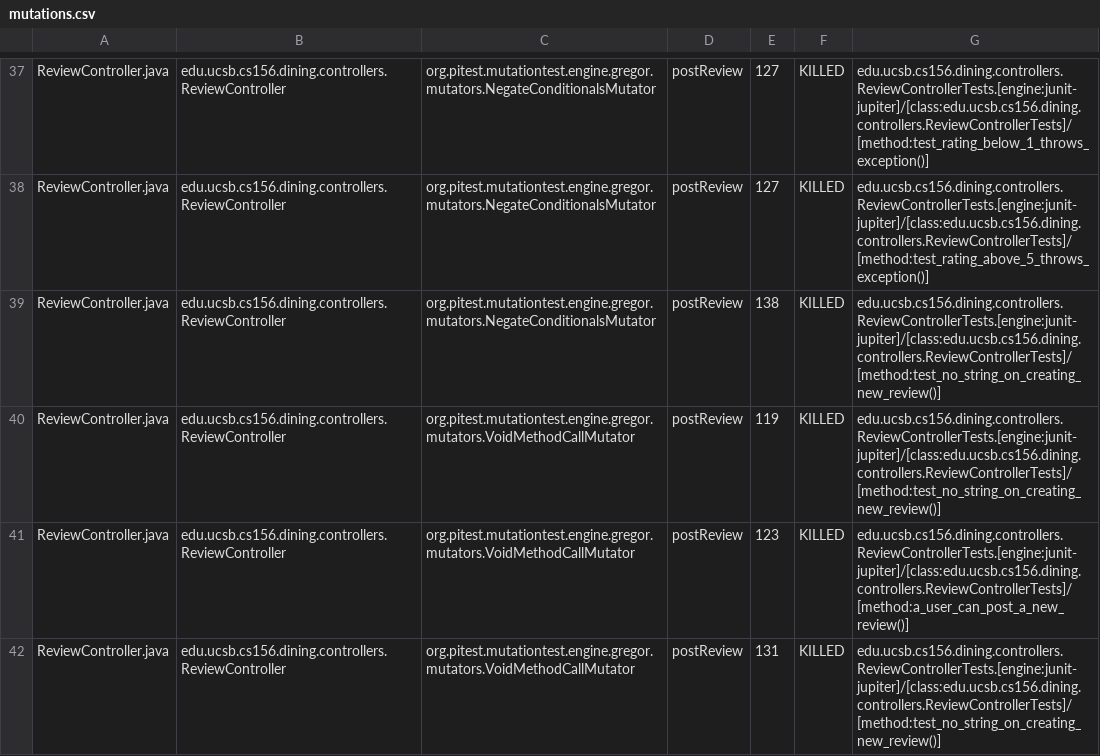
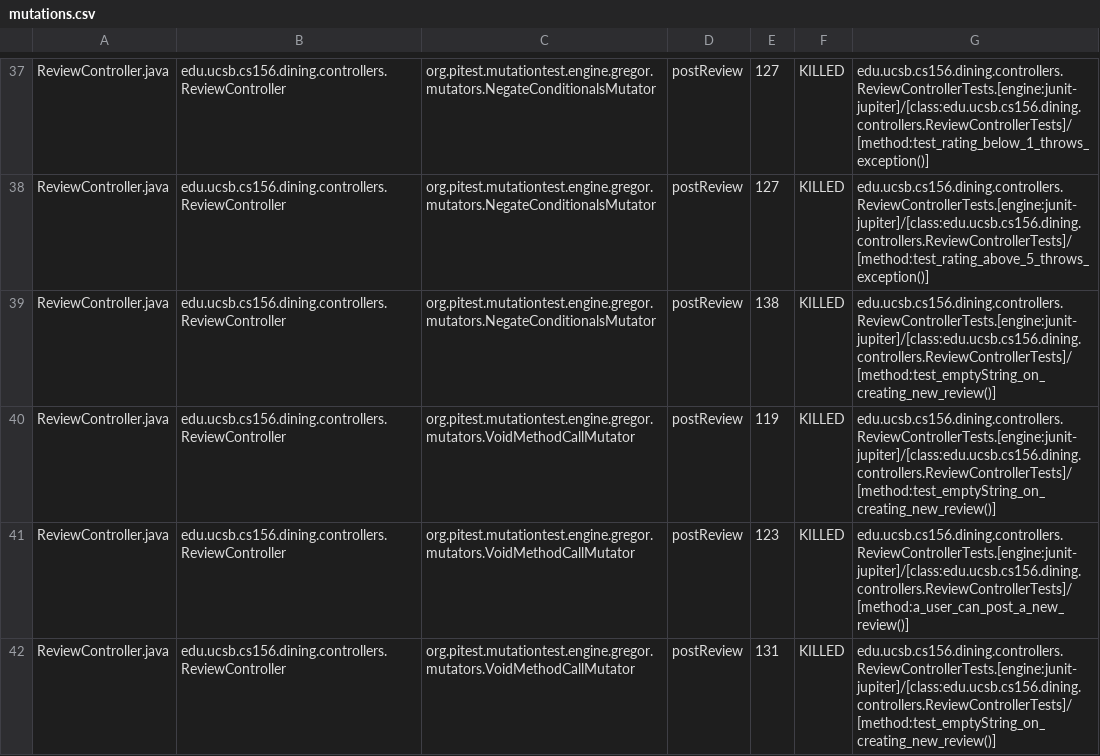
Before and after one commit to ucsb-cs156-f25/proj-dining-f25-06, a CSV file: prs/30/pitest/mutations.csv, drawn as a sheet; only a part is shown, gaps mark what is left out; the diff covers the shown part only.

Commit message:
Deploying to gh-pages from @ ucsb-cs156-f25/proj-dining-f25-06@bb3e646dc66957eaf856bd7828b18d17f8696ca0 🚀

```diff
--- a/prs/30/pitest/mutations.csv
+++ b/prs/30/pitest/mutations.csv
@@ -38,5 +38,5 @@ ReviewController.java,edu.ucsb.cs156.dining.controllers.ReviewController,org.pit
 ReviewController.java,edu.ucsb.cs156.dining.controllers.ReviewController,org.pitest.mutationtest.engine.gregor.mutators.NegateConditionalsMutator,postReview,127,KILLED,edu.ucsb.cs156.dining.controllers.ReviewControllerTests.[engine:junit-jupiter]/[class:edu.ucsb.cs156.dining.controllers.ReviewControllerTests]/[method:test_rating_above_5_throws_exception()]
-ReviewController.java,edu.ucsb.cs156.dining.controllers.ReviewController,org.pitest.mutationtest.engine.gregor.mutators.NegateConditionalsMutator,postReview,138,KILLED,edu.ucsb.cs156.dining.controllers.ReviewControllerTests.[engine:junit-jupiter]/[class:edu.ucsb.cs156.dining.controllers.ReviewControllerTests]/[method:test_no_string_on_creating_new_review()]
-ReviewController.java,edu.ucsb.cs156.dining.controllers.ReviewController,org.pitest.mutationtest.engine.gregor.mutators.VoidMethodCallMutator,postReview,119,KILLED,edu.ucsb.cs156.dining.controllers.ReviewControllerTests.[engine:junit-jupiter]/[class:edu.ucsb.cs156.dining.controllers.ReviewControllerTests]/[method:test_no_string_on_creating_new_review()]
+ReviewController.java,edu.ucsb.cs156.dining.controllers.ReviewController,org.pitest.mutationtest.engine.gregor.mutators.NegateConditionalsMutator,postReview,138,KILLED,edu.ucsb.cs156.dining.controllers.ReviewControllerTests.[engine:junit-jupiter]/[class:edu.ucsb.cs156.dining.controllers.ReviewControllerTests]/[method:test_emptyString_on_creating_new_review()]
+ReviewController.java,edu.ucsb.cs156.dining.controllers.ReviewController,org.pitest.mutationtest.engine.gregor.mutators.VoidMethodCallMutator,postReview,119,KILLED,edu.ucsb.cs156.dining.controllers.ReviewControllerTests.[engine:junit-jupiter]/[class:edu.ucsb.cs156.dining.controllers.ReviewControllerTests]/[method:test_emptyString_on_creating_new_review()]
 ReviewController.java,edu.ucsb.cs156.dining.controllers.ReviewController,org.pitest.mutationtest.engine.gregor.mutators.VoidMethodCallMutator,postReview,123,KILLED,edu.ucsb.cs156.dining.controllers.ReviewControllerTests.[engine:junit-jupiter]/[class:edu.ucsb.cs156.dining.controllers.ReviewControllerTests]/[method:a_user_can_post_a_new_review()]
-ReviewController.java,edu.ucsb.cs156.dining.controllers.ReviewController,org.pitest.mutationtest.engine.gregor.mutators.VoidMethodCallMutator,postReview,131,KILLED,edu.ucsb.cs156.dining.controllers.ReviewControllerTests.[engine:junit-jupiter]/[class:edu.ucsb.cs156.dining.controllers.ReviewControllerTests]/[method:test_no_string_on_creating_new_review()]
+ReviewController.java,edu.ucsb.cs156.dining.controllers.ReviewController,org.pitest.mutationtest.engine.gregor.mutators.VoidMethodCallMutator,postReview,131,KILLED,edu.ucsb.cs156.dining.controllers.ReviewControllerTests.[engine:junit-jupiter]/[class:edu.ucsb.cs156.dining.controllers.ReviewControllerTests]/[method:test_emptyString_on_creating_new_review()]
```
Also changed, not shown: 20 edited cells elsewhere in this file, 17 other files.
